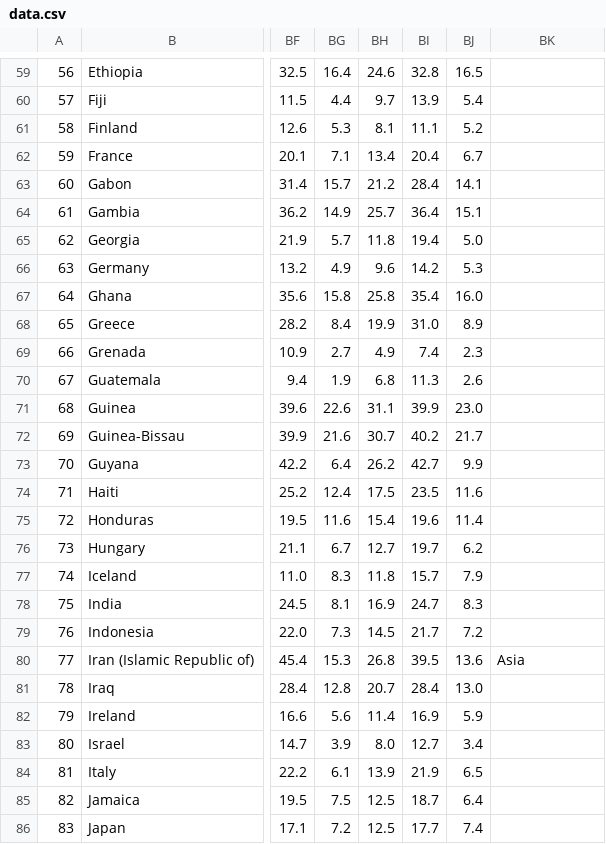
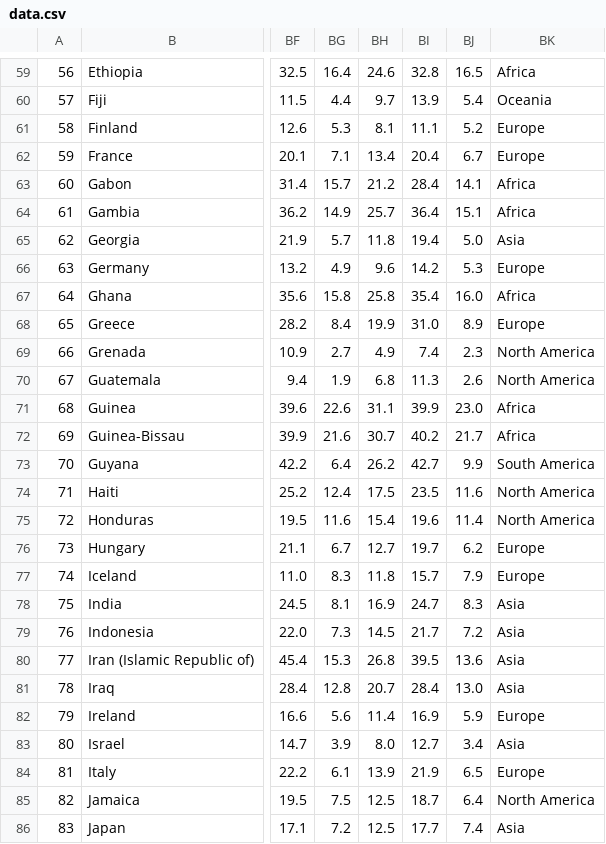
Before and after one commit to khanhst0209/DV_Midterm, a CSV file: Preprocessing_data/data.csv, drawn as a sheet; only a part is shown, gaps mark what is left out; the diff covers the shown part only; the diff names each change by its address in the sheet, - before the commit and + after, or states it on an @@ line.

```diff
--- a/Preprocessing_data/data.csv
+++ b/Preprocessing_data/data.csv
-BK59: (empty)
+BK59: Africa
-BK60: (empty)
+BK60: Oceania
-BK61:BK62: (empty)
+BK61:BK62: Europe
-BK63:BK64: (empty)
+BK63:BK64: Africa
-BK65: (empty)
+BK65: Asia
-BK66: (empty)
+BK66: Europe
-BK67: (empty)
+BK67: Africa
-BK68: (empty)
+BK68: Europe
-BK69:BK70: (empty)
+BK69:BK70: North America
-BK71:BK72: (empty)
+BK71:BK72: Africa
-BK73: (empty)
+BK73: South America
-BK74:BK75: (empty)
+BK74:BK75: North America
-BK76:BK77: (empty)
+BK76:BK77: Europe
-BK78:BK79: (empty)
+BK78:BK79: Asia
-BK81: (empty)
+BK81: Asia
-BK82: (empty)
+BK82: Europe
-BK83: (empty)
+BK83: Asia
-BK84: (empty)
+BK84: Europe
-BK85: (empty)
+BK85: North America
-BK86: (empty)
+BK86: Asia
```
Also changed, not shown: 147 edited cells elsewhere in this file, 1 other file.
